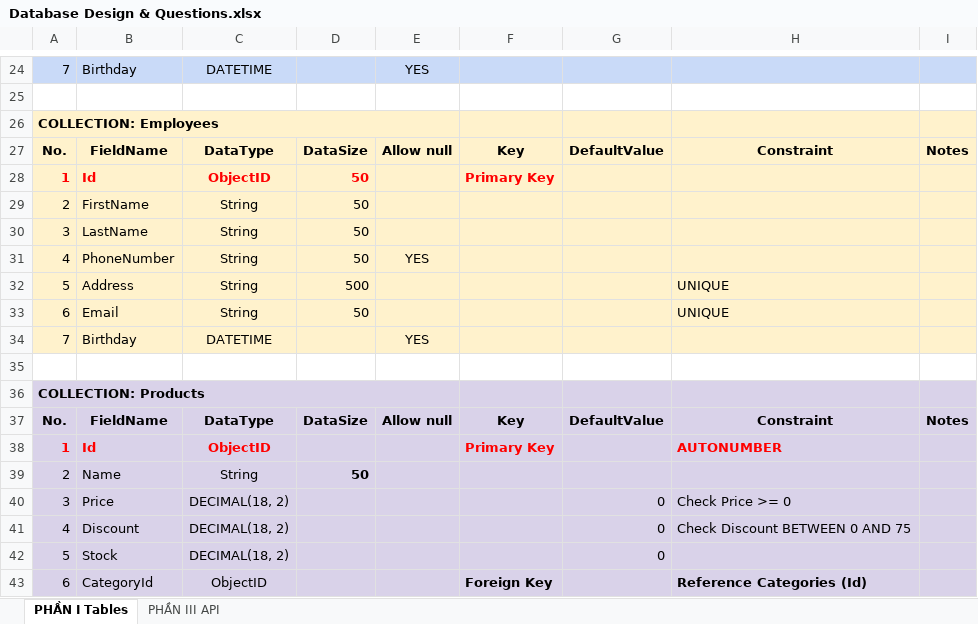
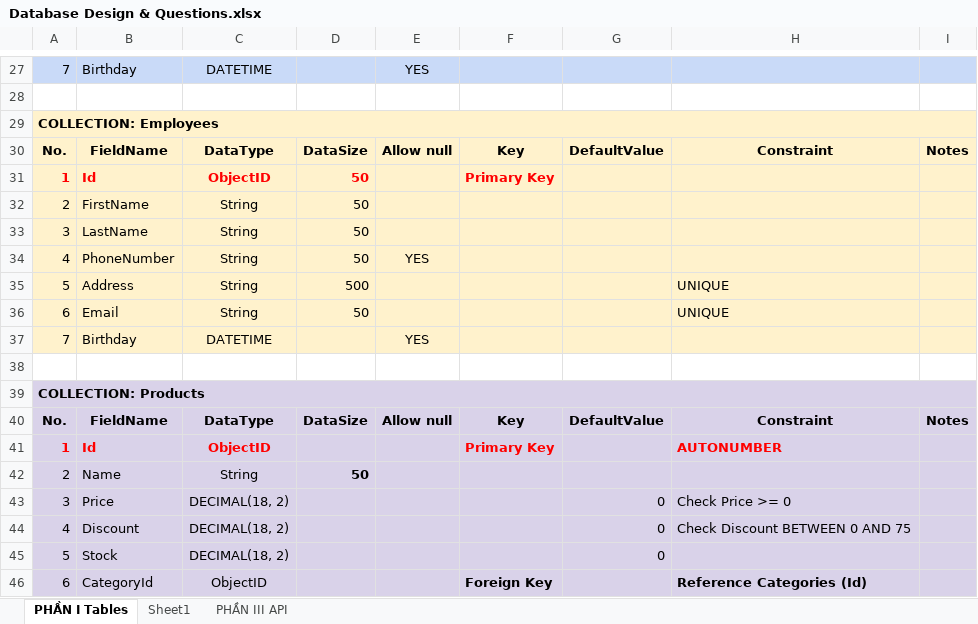
Before and after one commit to ngothanhtung/nodejs-tutorials, an Excel workbook: Homeworks/Mongodb/Database Design & Questions.xlsx, sheet PHẦN I Tables, drawn as a sheet; only a part is shown, gaps mark what is left out; values as stored, in another font and other column widths than the file's, no borders; removed rows and columns are numbered as before the commit, all else as after; the diff covers the shown part only; the diff names each change by its address in the sheet, - before the commit and + after, or states it on an @@ line.

```diff
--- a/Homeworks/Mongodb/Database Design & Questions.xlsx (sheet PHẦN I Tables)
+++ b/Homeworks/Mongodb/Database Design & Questions.xlsx (sheet PHẦN I Tables)
+sheet tab: Sheet1
-A26:E26 merged
+A29:I29 merged
-B29:E29 fill: none
+B29:E29 fill: #FFF2CC
-A36:E36 merged
+A39:I39 merged
-B39:E39 fill: none
+B39:E39 fill: #D9D2E9
```
Also changed, not shown: 38 added rows, 1 edited cell, cell formats and merged cells elsewhere in this sheet, 1 other file.
